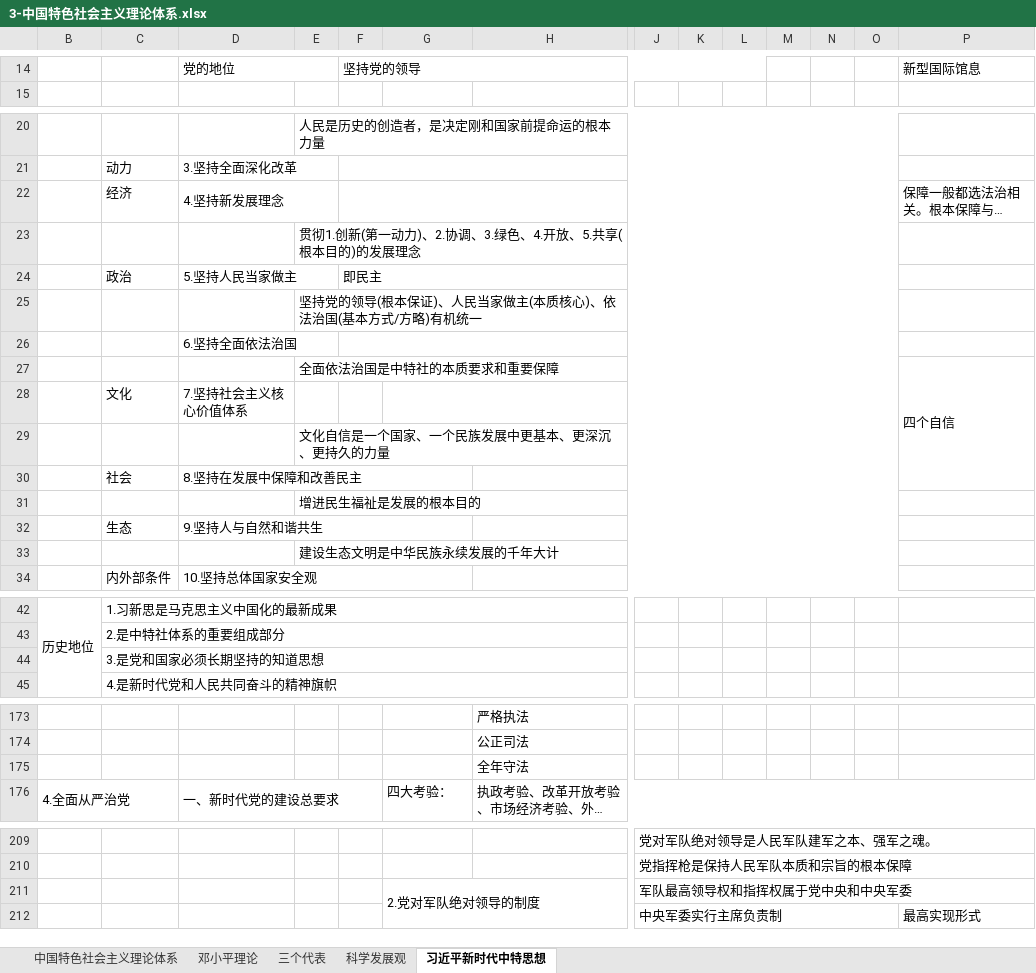
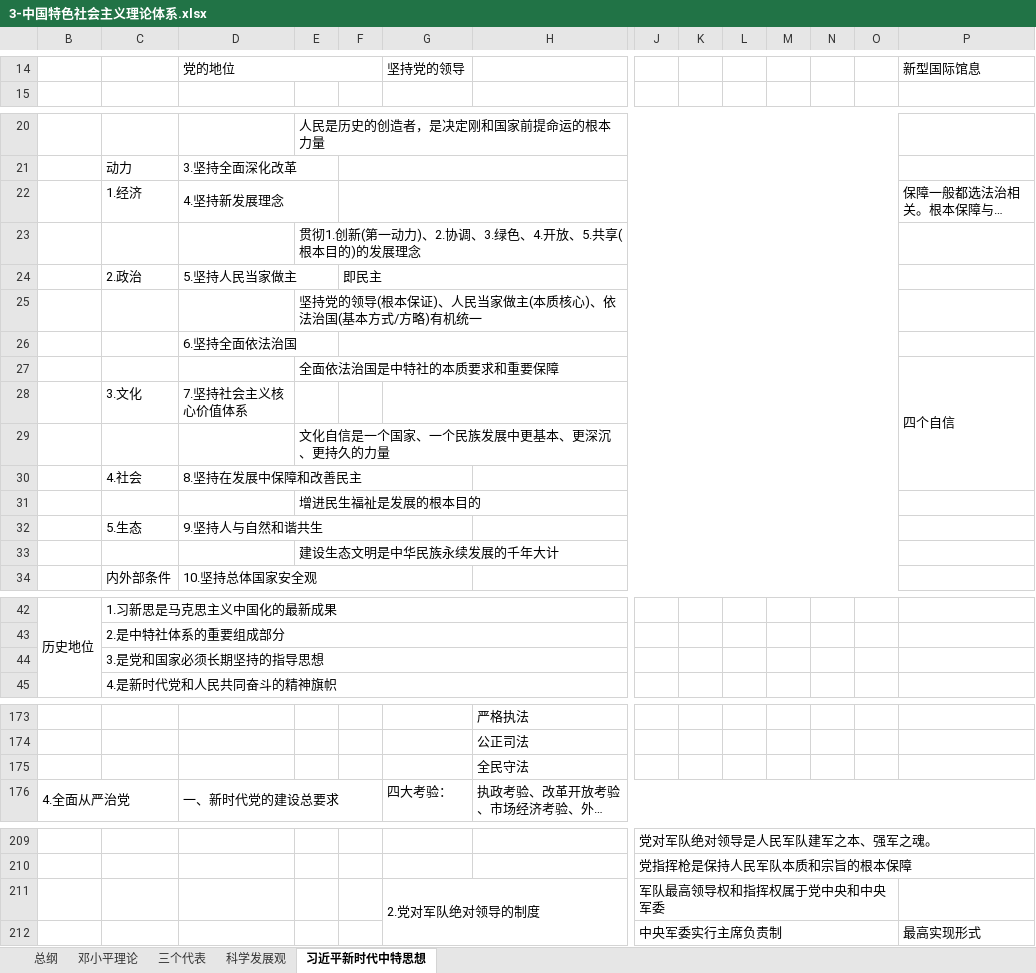
Before and after one commit to flancklin/ks, an Excel workbook: sydw/2020上/考点/3-中国特色社会主义理论体系.xlsx, sheet 习近平新时代中特思想, drawn as a sheet; only a part is shown, gaps mark what is left out; long unchanged cells end in …; values as stored, in another font and other column widths than the file's, no cell formats; removed rows and columns are numbered as before the commit, all else as after; the diff covers the shown part only; the diff names each change by its address in the sheet, - before the commit and + after, or states it on an @@ line.

```diff
--- a/sydw/2020上/考点/3-中国特色社会主义理论体系.xlsx (sheet 习近平新时代中特思想)
+++ b/sydw/2020上/考点/3-中国特色社会主义理论体系.xlsx (sheet 习近平新时代中特思想)
-sheet tab: 中国特色社会主义理论体系
+sheet tab: 总纲
-D14:E14 merged
+D14:F14 merged
-F14: 坚持党的领导
+F14: (empty)
-F14:L14 merged
-G14: (empty)
+G14: 坚持党的领导
-C22: 经济
+C22: 1.经济
-C24: 政治
+C24: 2.政治
-C28: 文化
+C28: 3.文化
-C30: 社会
+C30: 4.社会
-C32: 生态
+C32: 5.生态
-C44: 3.是党和国家必须长期坚持的知道思想
+C44: 3.是党和国家必须长期坚持的指导思想
-H175: 全年守法
+H175: 全民守法
-J211:U211 merged
+J211:O211 merged
+P211:U211 merged
```
Also changed, not shown: 1 added row, 1 removed row, 12 edited cells and merged cells elsewhere in this sheet, sheet 总纲, sheet 邓小平理论, sheet 三个代表, sheet 科学发展观, cell formats.
